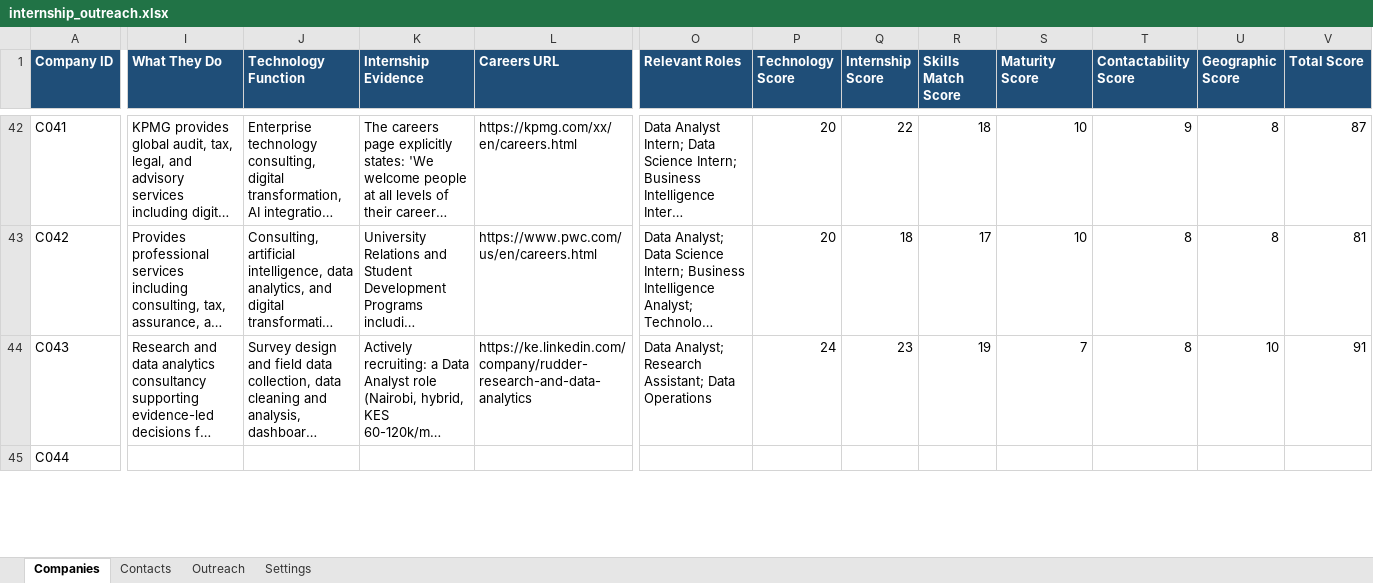
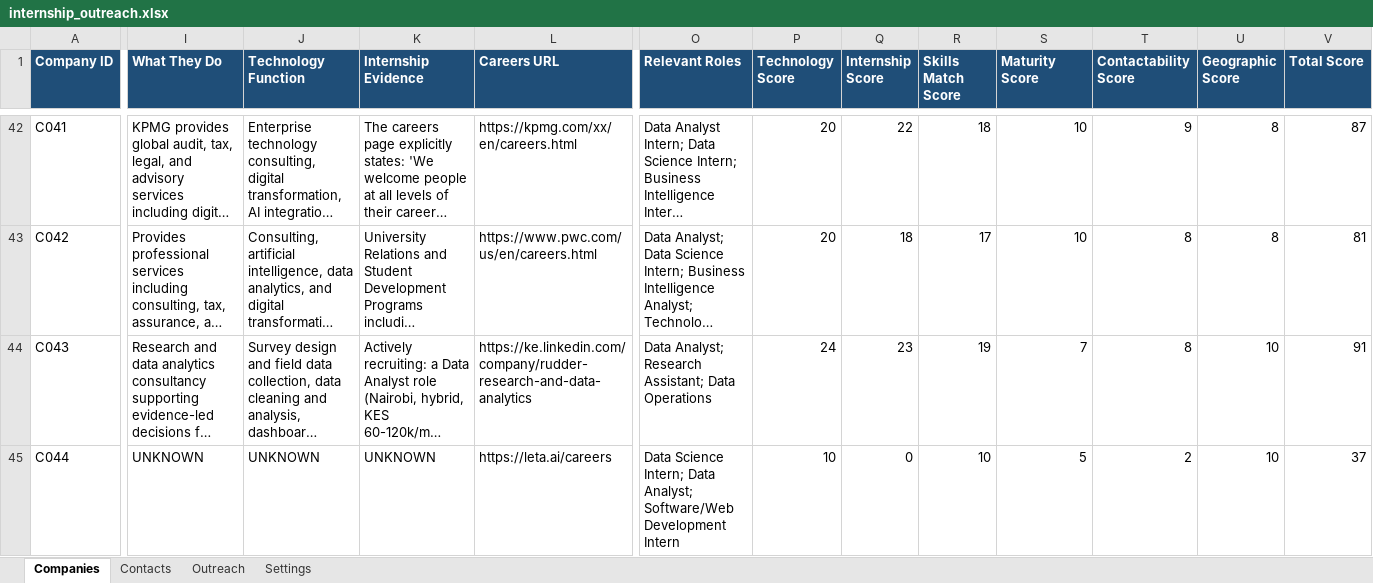
Before and after one commit to M0nicah/outreach-agent, an Excel workbook: data/internship_outreach.xlsx, sheet Companies, drawn as a sheet; only a part is shown, gaps mark what is left out; long unchanged cells end in …; values as stored, in another font and other column widths than the file's, no borders; the diff covers the shown part only; the diff names each change by its address in the sheet, - before the commit and + after, or states it on an @@ line.

Commit message:
Skip already-searched companies in find-contacts

```diff
--- a/data/internship_outreach.xlsx (sheet Companies)
+++ b/data/internship_outreach.xlsx (sheet Companies)
-I45 (What They Do): (empty)
+I45 (What They Do): UNKNOWN
-J45 (Technology Function): (empty)
+J45 (Technology Function): UNKNOWN
-K45 (Internship Evidence): (empty)
+K45 (Internship Evidence): UNKNOWN
-L45 (Careers URL): (empty)
+L45 (Careers URL): https://leta.ai/careers
-O45 (Relevant Roles): (empty)
+O45 (Relevant Roles): Data Science Intern; Data Analyst; Software/Web Development Intern
-P45 (Technology Score): (empty)
+P45 (Technology Score): 10
-Q45 (Internship Score): (empty)
+Q45 (Internship Score): 0
-R45 (Skills Match Score): (empty)
+R45 (Skills Match Score): 10
-S45 (Maturity Score): (empty)
+S45 (Maturity Score): 5
-T45 (Contactability Score): (empty)
+T45 (Contactability Score): 2
-U45 (Geographic Score): (empty)
+U45 (Geographic Score): 10
-V45 (Total Score): (empty)
+V45 (Total Score): 37
```
Also changed, not shown: 10 added rows and 498 edited cells elsewhere in this sheet, sheet Contacts, sheet Outreach, 3 other files.
